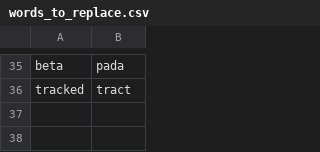
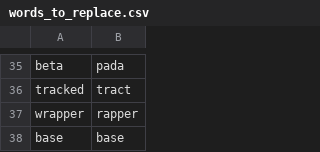
Before and after one commit to abrahamneben/community, a CSV file: settings/words_to_replace.csv, drawn as a sheet; only a part is shown, gaps mark what is left out.

```diff
--- a/settings/words_to_replace.csv
+++ b/settings/words_to_replace.csv
@@ -36 +36,3 @@ beta,pada
 tracked,tract
+wrapper,rapper
+base,base
```
Also changed, not shown: settings/abbreviations.csv, 17 other files.
